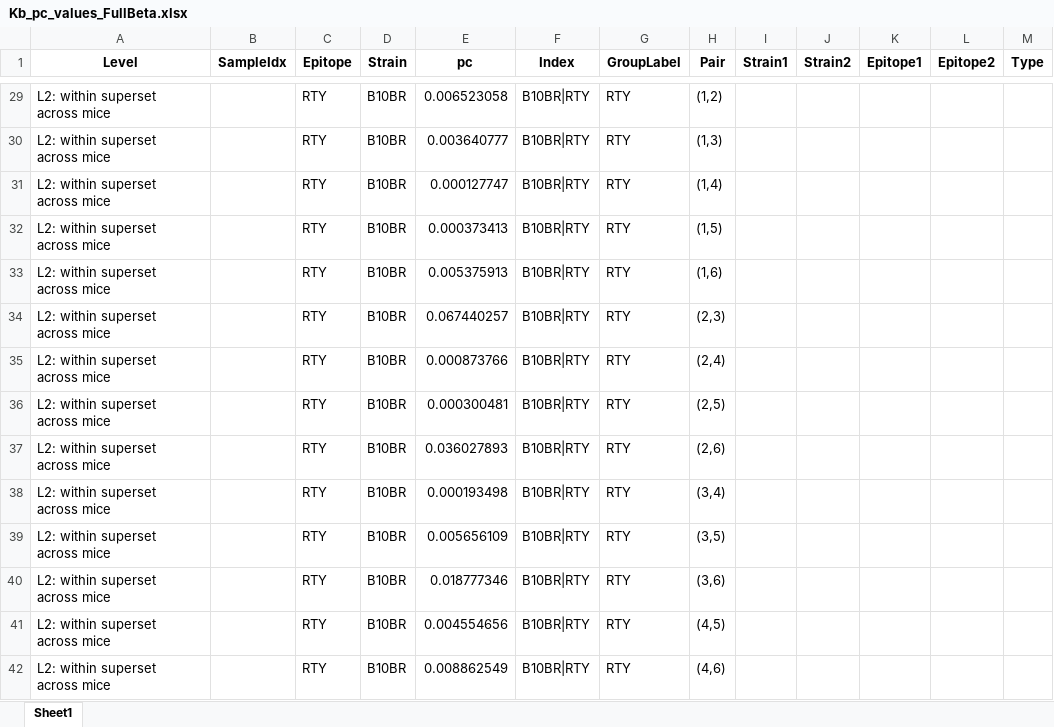
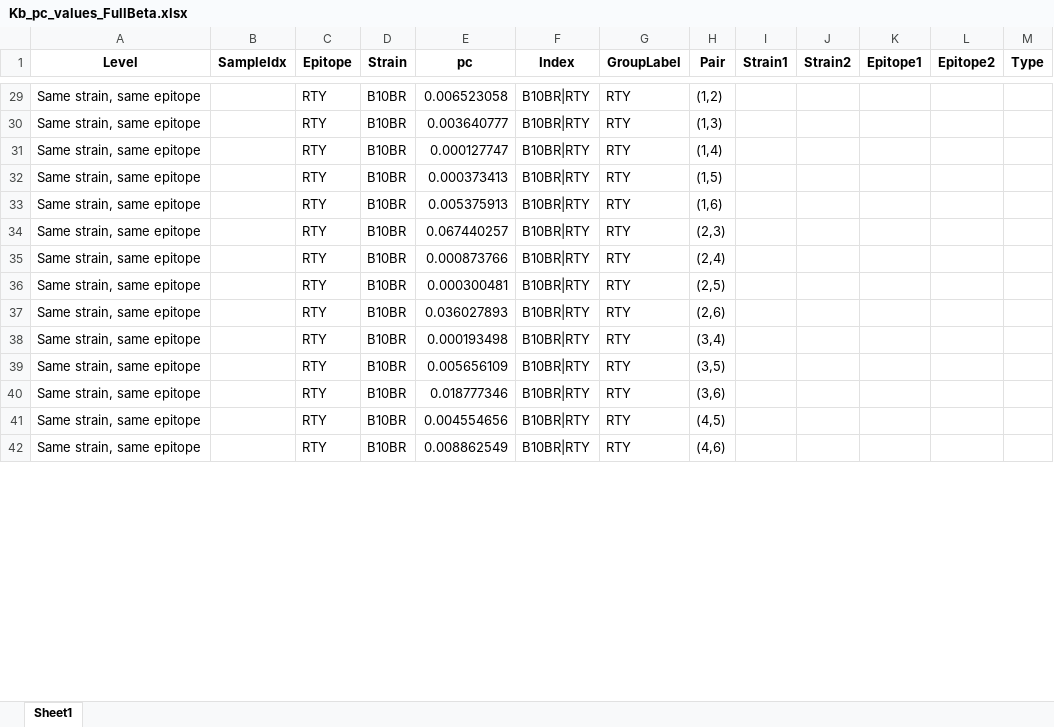
Before and after one commit to kingchalapati/Masters-Project, an Excel workbook: Final_Figures_and_Sheets_Superset/Kb_pc_values_FullBeta.xlsx, sheet Sheet1, drawn as a sheet; only a part is shown, gaps mark what is left out; values as stored, in another font and other column widths than the file's, no borders; ↵ is a line break in a cell; the diff covers the shown part only; the diff names each change by its address in the sheet, - before the commit and + after, or states it on an @@ line.

```diff
--- a/Final_Figures_and_Sheets_Superset/Kb_pc_values_FullBeta.xlsx (sheet Sheet1)
+++ b/Final_Figures_and_Sheets_Superset/Kb_pc_values_FullBeta.xlsx (sheet Sheet1)
-A29:A42 (Level): L2: within superset ↵ across mice
+A29:A42 (Level): Same strain, same epitope
```
Also changed, not shown: 79 edited cells elsewhere in this sheet, Final_Figures_and_Sheets_Superset/Kd_pc_values_CDR3.xlsx, Final_Figures_and_Sheets_Superset/Kd_pc_values_CDR3a.xlsx, 23 other files.
